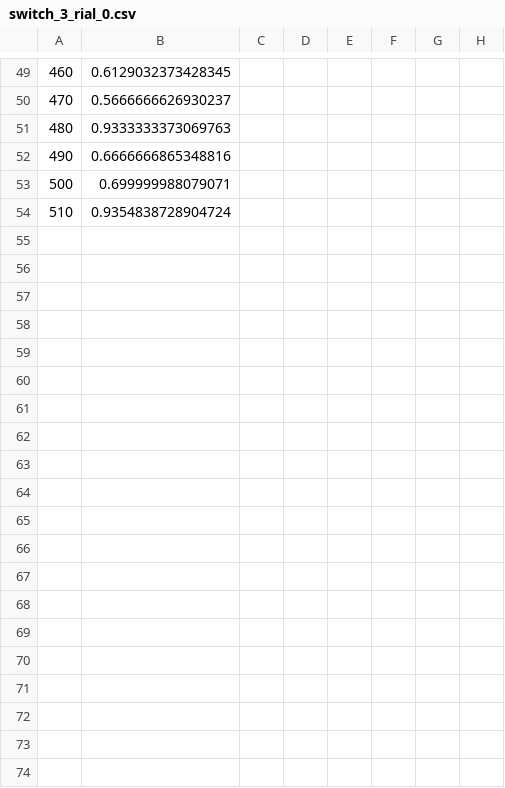
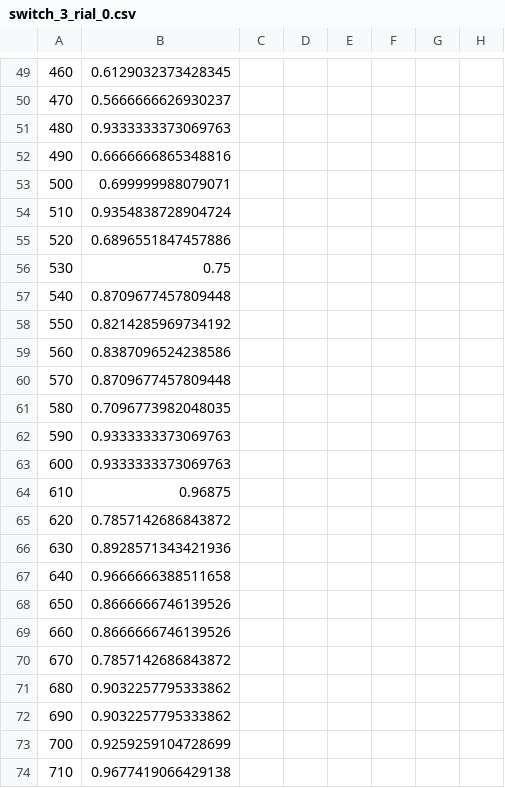
Before and after one commit to cyb3r7r0n/RLProjectFinal, a CSV file: TD_lambda_2/results/switch_3_rial_0.csv, drawn as a sheet; only a part is shown, gaps mark what is left out; rows hold the shown columns only; the diff covers the shown part only; the diff names each change by its address in the sheet, - before the commit and + after, or states it on an @@ line.

```diff
--- a/TD_lambda_2/results/switch_3_rial_0.csv
+++ b/TD_lambda_2/results/switch_3_rial_0.csv
+row 55: 520 | 0.6896551847457886
+row 56: 530 | 0.75
+row 57: 540 | 0.8709677457809448
+row 58: 550 | 0.8214285969734192
+row 59: 560 | 0.8387096524238586
+row 60: 570 | 0.8709677457809448
+row 61: 580 | 0.7096773982048035
+row 62: 590 | 0.9333333373069763
+row 63: 600 | 0.9333333373069763
+row 64: 610 | 0.96875
+row 65: 620 | 0.7857142686843872
+row 66: 630 | 0.8928571343421936
+row 67: 640 | 0.9666666388511658
+row 68: 650 | 0.8666666746139526
+row 69: 660 | 0.8666666746139526
+row 70: 670 | 0.7857142686843872
+row 71: 680 | 0.9032257795333862
+row 72: 690 | 0.9032257795333862
+row 73: 700 | 0.9259259104728699
+row 74: 710 | 0.9677419066429138
```
Also changed, not shown: 29 added rows elsewhere in this file, TD_lambda_2/results/switch_3_dial_0.csv, 23 other files.
